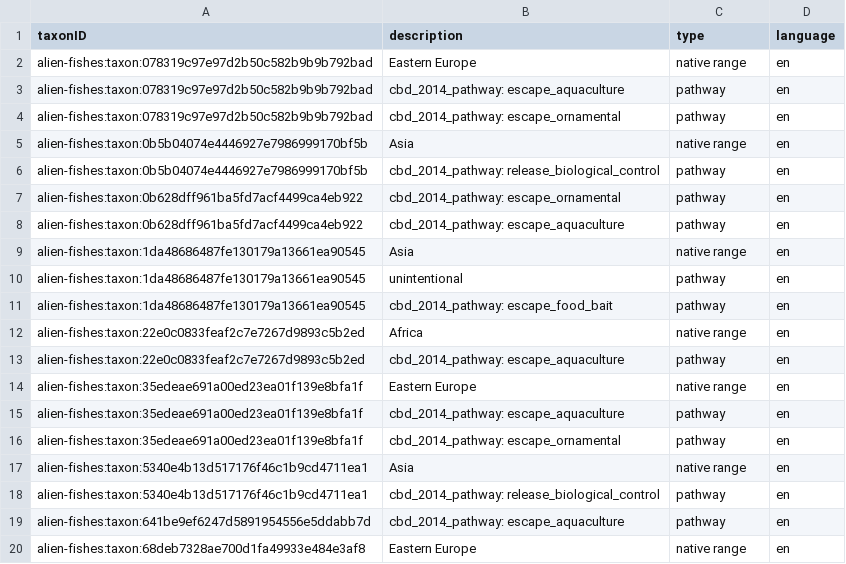
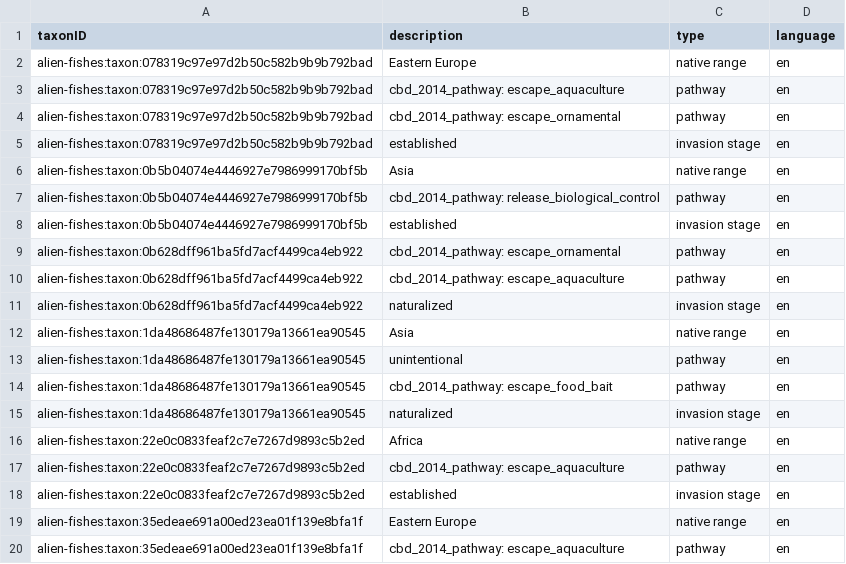
Before and after one commit to trias-project/alien-fishes-checklist, a CSV file: data/processed/description.csv, drawn as a sheet; only a part is shown; the shorter side is filled out with more unchanged rows; the diff covers the shown part only; the diff names each change by its address in the sheet, - before the commit and + after, or states it on an @@ line.

Commit message:
Add invasion stage
Unsure whether N = naturalized or established, needs to be verified

```diff
--- a/data/processed/description.csv
+++ b/data/processed/description.csv
+row 5: alien-fishes:taxon:078319c97e97d2b50c582b9b9b792bad | established | invasion stage | en
+row 8: alien-fishes:taxon:0b5b04074e4446927e7986999170bf5b | established | invasion stage | en
+row 11: alien-fishes:taxon:0b628dff961ba5fd7acf4499ca4eb922 | naturalized | invasion stage | en
+row 15: alien-fishes:taxon:1da48686487fe130179a13661ea90545 | naturalized | invasion stage | en
+row 18: alien-fishes:taxon:22e0c0833feaf2c7e7267d9893c5b2ed | established | invasion stage | en
```
Also changed, not shown: 20 added rows elsewhere in this file, 1 other file.
